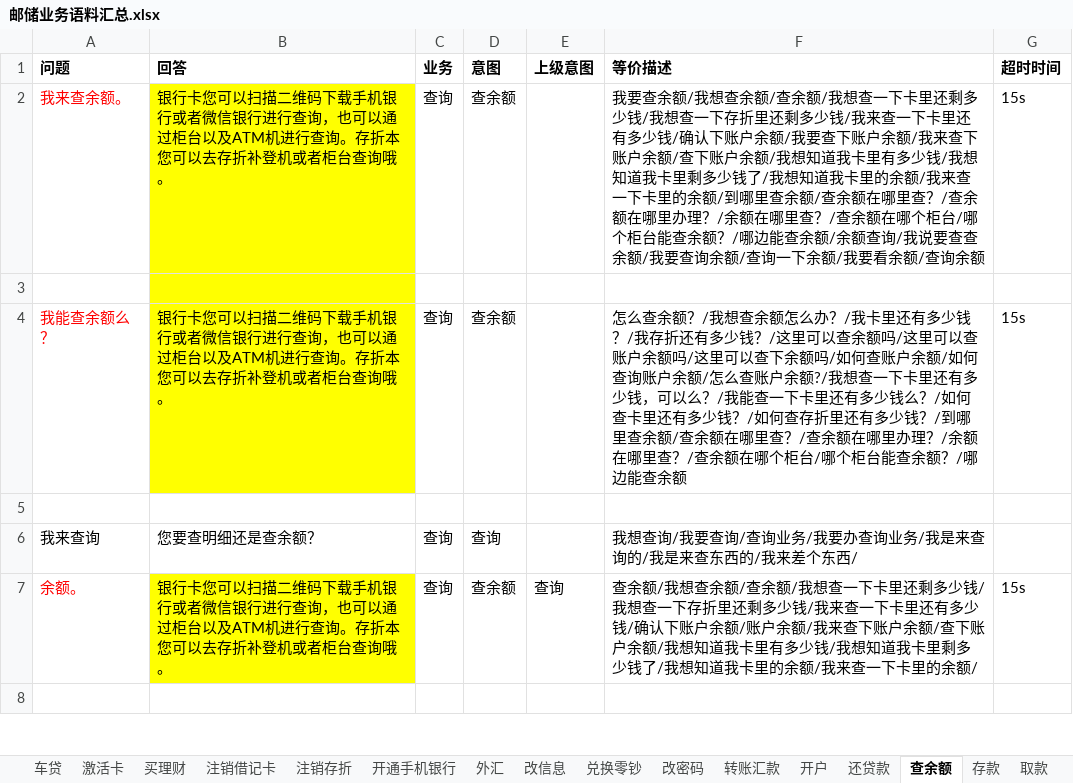
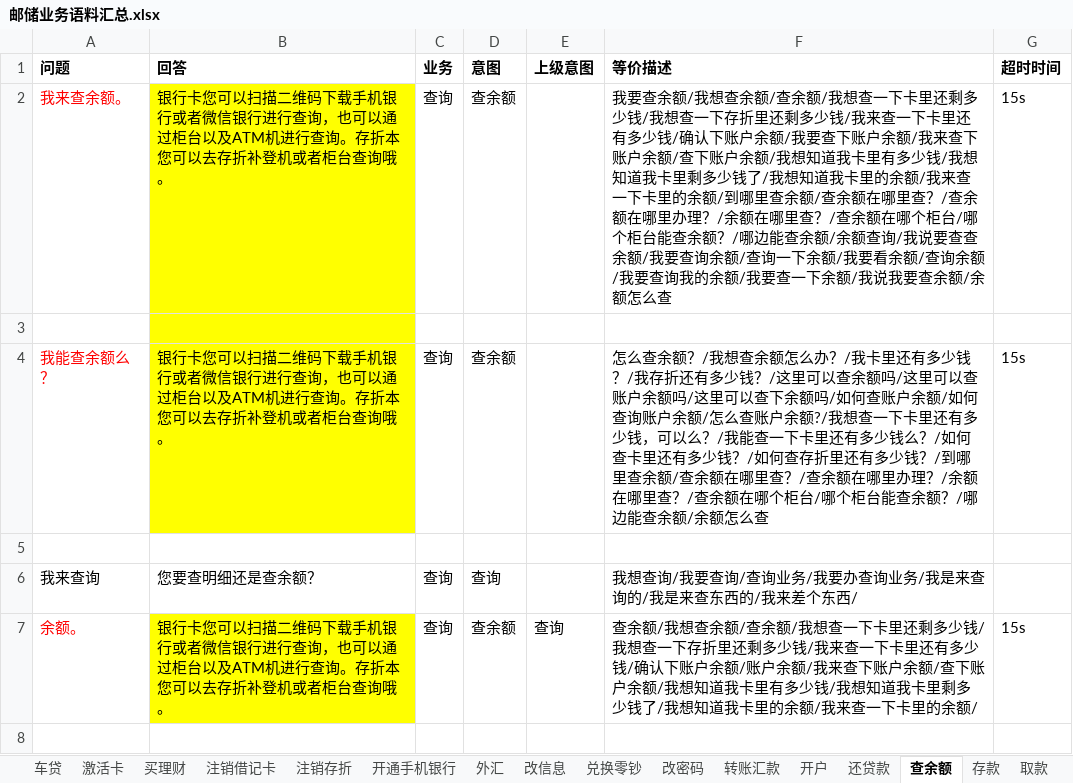
Before and after one commit to zhengxin2016/nlp_code, an Excel workbook: update_data/data/bank_psbc/dialogue/邮储业务语料汇总.xlsx, sheet 查余额, drawn as a sheet; only a part is shown; values as stored, in another font and other column widths than the file's, no borders; the diff names each change by its address in the sheet, - before the commit and + after, or states it on an @@ line.

```diff
--- a/update_data/data/bank_psbc/dialogue/邮储业务语料汇总.xlsx (sheet 查余额)
+++ b/update_data/data/bank_psbc/dialogue/邮储业务语料汇总.xlsx (sheet 查余额)
-F2 (等价描述): …查询余额
+F2 (等价描述): …查询余额/我要查询我的余额/我要查一下余额/我说我要查余额/余额怎么查
-F4 (等价描述): …能查余额
+F4 (等价描述): …能查余额/余额怎么查
```
Also changed, not shown: sheet 存款, sheet 房贷, sheet 开户, sheet 取款, sheet 还贷款, sheet 兑换零钞, 2 more sheets, update_data/data/bank_psbc/dialogue/网银工具.xlsx, update_data/data/bank_psbc/greeting/greeting招呼语介绍结束语.xlsx, 3 other files.
